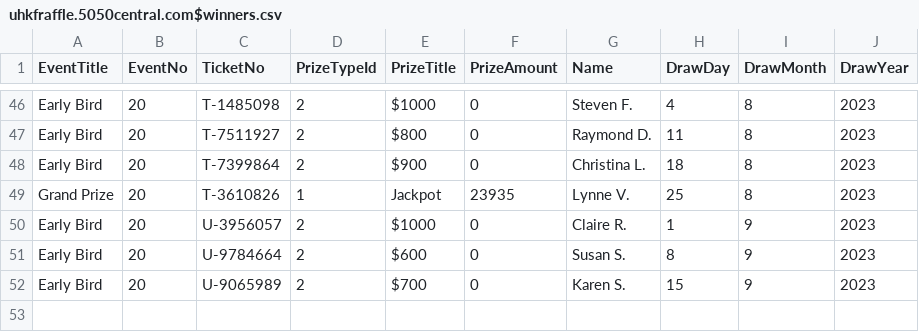
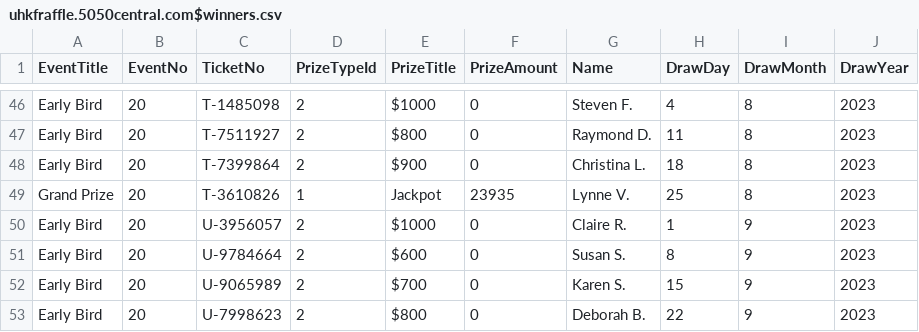
Before and after one commit to AscendFS/winners-list, a CSV file: uhkfraffle.5050central.com$winners.csv, drawn as a sheet; only a part is shown, gaps mark what is left out; the diff names each change by its address in the sheet, - before the commit and + after, or states it on an @@ line.

Commit message:
Update uhkfraffle.5050central.com$winners.csv

```diff
--- a/uhkfraffle.5050central.com$winners.csv
+++ b/uhkfraffle.5050central.com$winners.csv
+row 53: Early Bird | 20 | U-7998623 | 2 | $800 | 0 | Deborah B. | 22 | 9 | 2023
```
